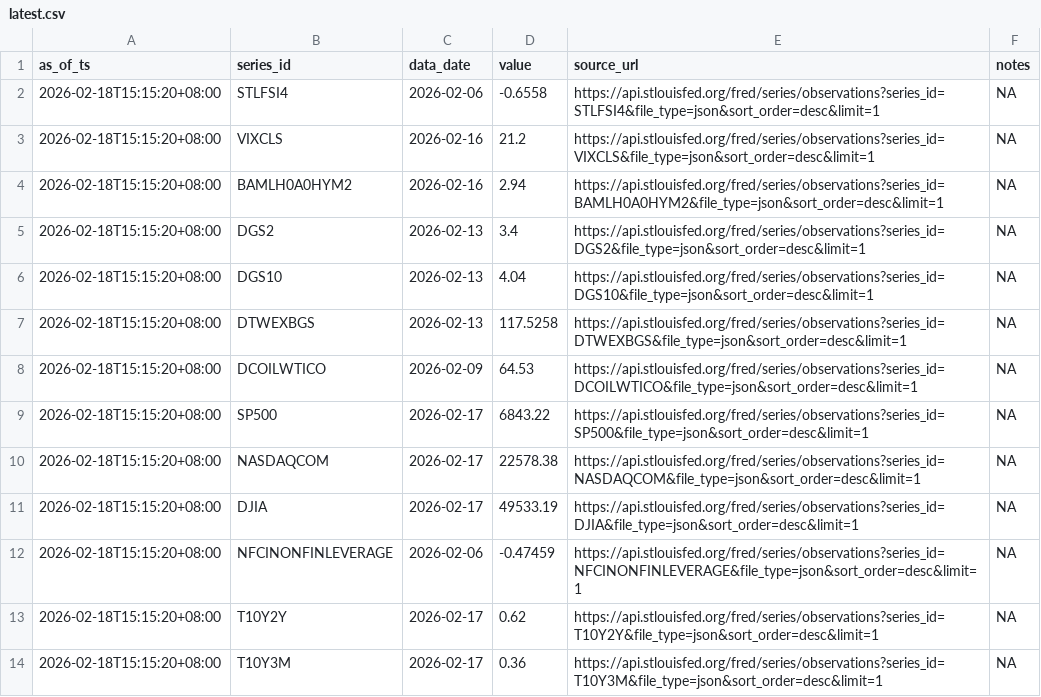
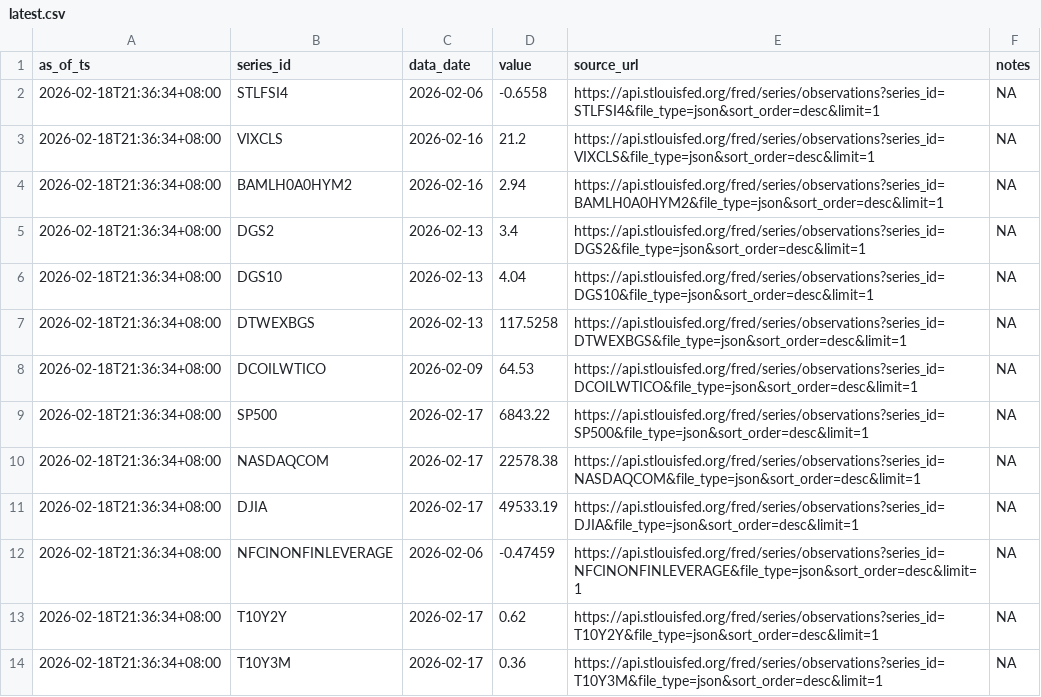
Before and after one commit to Joseph-Chou911/fred-cache, a CSV file: cache/latest.csv, drawn as a sheet.

```diff
--- a/cache/latest.csv
+++ b/cache/latest.csv
@@ -1,14 +1,14 @@
 as_of_ts,series_id,data_date,value,source_url,notes
-2026-02-18T15:15:20+08:00,STLFSI4,2026-02-06,-0.6558,https://api.stlouisfed.org/fred/series/observations?series_id=STLFSI4&file_type=json&sort_order=desc&limit=1,NA
-2026-02-18T15:15:20+08:00,VIXCLS,2026-02-16,21.2,https://api.stlouisfed.org/fred/series/observations?series_id=VIXCLS&file_type=json&sort_order=desc&limit=1,NA
-2026-02-18T15:15:20+08:00,BAMLH0A0HYM2,2026-02-16,2.94,https://api.stlouisfed.org/fred/series/observations?series_id=BAMLH0A0HYM2&file_type=json&sort_order=desc&limit=1,NA
-2026-02-18T15:15:20+08:00,DGS2,2026-02-13,3.4,https://api.stlouisfed.org/fred/series/observations?series_id=DGS2&file_type=json&sort_order=desc&limit=1,NA
-2026-02-18T15:15:20+08:00,DGS10,2026-02-13,4.04,https://api.stlouisfed.org/fred/series/observations?series_id=DGS10&file_type=json&sort_order=desc&limit=1,NA
-2026-02-18T15:15:20+08:00,DTWEXBGS,2026-02-13,117.5258,https://api.stlouisfed.org/fred/series/observations?series_id=DTWEXBGS&file_type=json&sort_order=desc&limit=1,NA
-2026-02-18T15:15:20+08:00,DCOILWTICO,2026-02-09,64.53,https://api.stlouisfed.org/fred/series/observations?series_id=DCOILWTICO&file_type=json&sort_order=desc&limit=1,NA
-2026-02-18T15:15:20+08:00,SP500,2026-02-17,6843.22,https://api.stlouisfed.org/fred/series/observations?series_id=SP500&file_type=json&sort_order=desc&limit=1,NA
-2026-02-18T15:15:20+08:00,NASDAQCOM,2026-02-17,22578.38,https://api.stlouisfed.org/fred/series/observations?series_id=NASDAQCOM&file_type=json&sort_order=desc&limit=1,NA
-2026-02-18T15:15:20+08:00,DJIA,2026-02-17,49533.19,https://api.stlouisfed.org/fred/series/observations?series_id=DJIA&file_type=json&sort_order=desc&limit=1,NA
-2026-02-18T15:15:20+08:00,NFCINONFINLEVERAGE,2026-02-06,-0.47459,https://api.stlouisfed.org/fred/series/observations?series_id=NFCINONFINLEVERAGE&file_type=json&sort_order=desc&limit=1,NA
-2026-02-18T15:15:20+08:00,T10Y2Y,2026-02-17,0.62,https://api.stlouisfed.org/fred/series/observations?series_id=T10Y2Y&file_type=json&sort_order=desc&limit=1,NA
-2026-02-18T15:15:20+08:00,T10Y3M,2026-02-17,0.36,https://api.stlouisfed.org/fred/series/observations?series_id=T10Y3M&file_type=json&sort_order=desc&limit=1,NA
+2026-02-18T21:36:34+08:00,STLFSI4,2026-02-06,-0.6558,https://api.stlouisfed.org/fred/series/observations?series_id=STLFSI4&file_type=json&sort_order=desc&limit=1,NA
+2026-02-18T21:36:34+08:00,VIXCLS,2026-02-16,21.2,https://api.stlouisfed.org/fred/series/observations?series_id=VIXCLS&file_type=json&sort_order=desc&limit=1,NA
+2026-02-18T21:36:34+08:00,BAMLH0A0HYM2,2026-02-16,2.94,https://api.stlouisfed.org/fred/series/observations?series_id=BAMLH0A0HYM2&file_type=json&sort_order=desc&limit=1,NA
+2026-02-18T21:36:34+08:00,DGS2,2026-02-13,3.4,https://api.stlouisfed.org/fred/series/observations?series_id=DGS2&file_type=json&sort_order=desc&limit=1,NA
+2026-02-18T21:36:34+08:00,DGS10,2026-02-13,4.04,https://api.stlouisfed.org/fred/series/observations?series_id=DGS10&file_type=json&sort_order=desc&limit=1,NA
+2026-02-18T21:36:34+08:00,DTWEXBGS,2026-02-13,117.5258,https://api.stlouisfed.org/fred/series/observations?series_id=DTWEXBGS&file_type=json&sort_order=desc&limit=1,NA
+2026-02-18T21:36:34+08:00,DCOILWTICO,2026-02-09,64.53,https://api.stlouisfed.org/fred/series/observations?series_id=DCOILWTICO&file_type=json&sort_order=desc&limit=1,NA
+2026-02-18T21:36:34+08:00,SP500,2026-02-17,6843.22,https://api.stlouisfed.org/fred/series/observations?series_id=SP500&file_type=json&sort_order=desc&limit=1,NA
+2026-02-18T21:36:34+08:00,NASDAQCOM,2026-02-17,22578.38,https://api.stlouisfed.org/fred/series/observations?series_id=NASDAQCOM&file_type=json&sort_order=desc&limit=1,NA
+2026-02-18T21:36:34+08:00,DJIA,2026-02-17,49533.19,https://api.stlouisfed.org/fred/series/observations?series_id=DJIA&file_type=json&sort_order=desc&limit=1,NA
+2026-02-18T21:36:34+08:00,NFCINONFINLEVERAGE,2026-02-06,-0.47459,https://api.stlouisfed.org/fred/series/observations?series_id=NFCINONFINLEVERAGE&file_type=json&sort_order=desc&limit=1,NA
+2026-02-18T21:36:34+08:00,T10Y2Y,2026-02-17,0.62,https://api.stlouisfed.org/fred/series/observations?series_id=T10Y2Y&file_type=json&sort_order=desc&limit=1,NA
+2026-02-18T21:36:34+08:00,T10Y3M,2026-02-17,0.36,https://api.stlouisfed.org/fred/series/observations?series_id=T10Y3M&file_type=json&sort_order=desc&limit=1,NA
```
Also changed, not shown: 8 other files.
